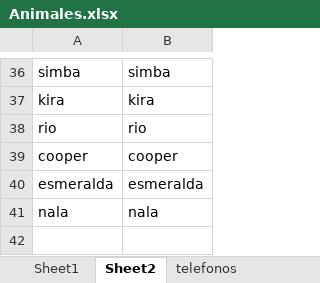
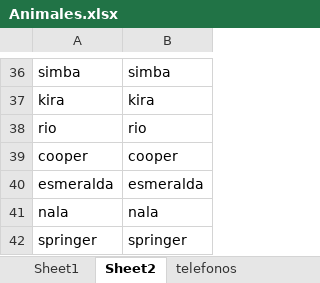
Before and after one commit to joisor1/asociacionalmasbellas.github.io, an Excel workbook: assets/database/Animales.xlsx, sheet Sheet2, drawn as a sheet; only a part is shown, gaps mark what is left out; values as stored, in another font and other column widths than the file's, no borders; the diff names each change by its address in the sheet, - before the commit and + after, or states it on an @@ line.

```diff
--- a/assets/database/Animales.xlsx (sheet Sheet2)
+++ b/assets/database/Animales.xlsx (sheet Sheet2)
+row 42: springer | springer
```
Also changed, not shown: sheet Sheet1.
